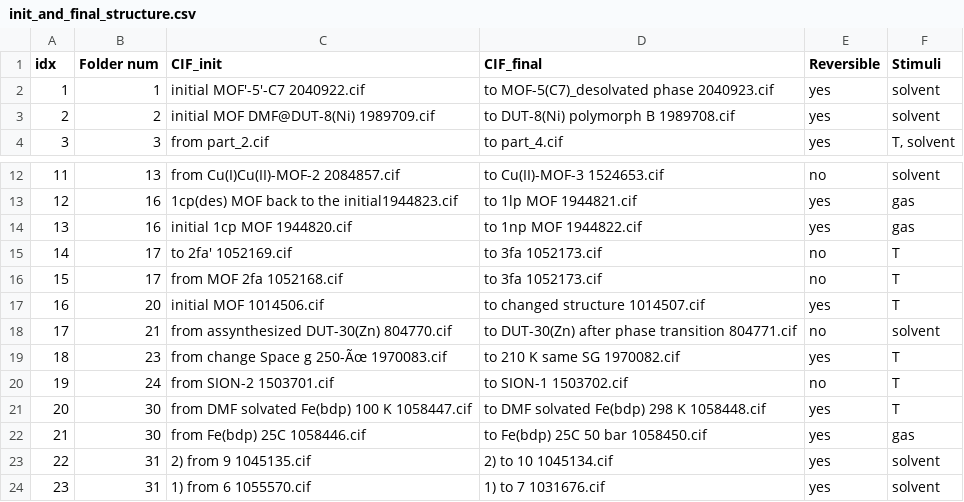
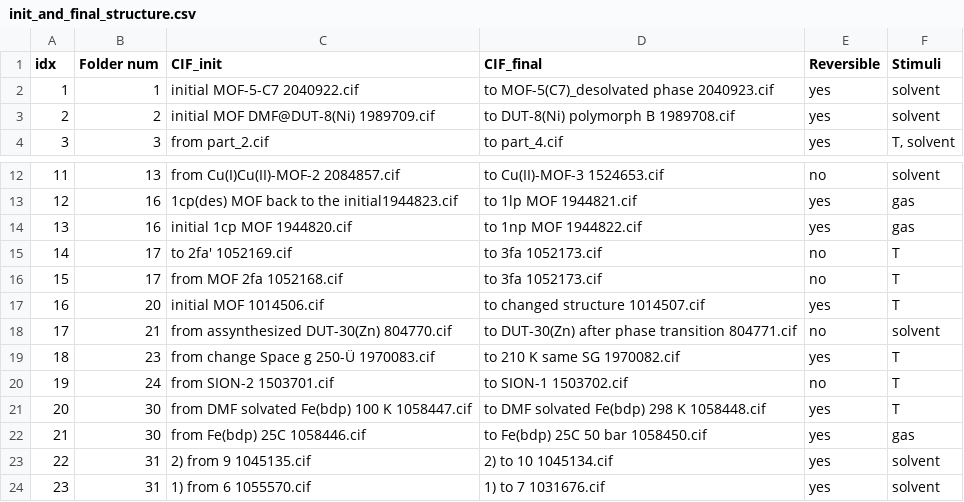
Before and after one commit to SpongeFrogy/TMOF, a CSV file: database/csv/init_and_final_structure.csv, drawn as a sheet; only a part is shown, gaps mark what is left out.

```diff
--- a/database/csv/init_and_final_structure.csv
+++ b/database/csv/init_and_final_structure.csv
@@ -1,3 +1,3 @@
 idx;Folder num;CIF_init;CIF_final;Reversible;Stimuli
-1;1;initial MOF'-5'-C7 2040922.cif;to MOF-5(C7)_desolvated phase 2040923.cif;yes;solvent
+1;1;initial MOF-5-C7 2040922.cif;to MOF-5(C7)_desolvated phase 2040923.cif;yes;solvent
 2;2;initial MOF DMF@DUT-8(Ni) 1989709.cif;to DUT-8(Ni) polymorph B 1989708.cif;yes;solvent
@@ -18,3 +18,3 @@
 17;21;from assynthesized DUT-30(Zn) 804770.cif;to DUT-30(Zn) after phase transition 804771.cif;no;solvent
-18;23;from change Space g 250-Ãœ 1970083.cif;to 210 K same SG 1970082.cif;yes;T
+18;23;from change Space g 250-Ü 1970083.cif;to 210 K same SG 1970082.cif;yes;T
 19;24;from SION-2 1503701.cif;to SION-1 1503702.cif;no;T
```
Also changed, not shown: database/csv/only_init_structure.csv, 2 other files.
